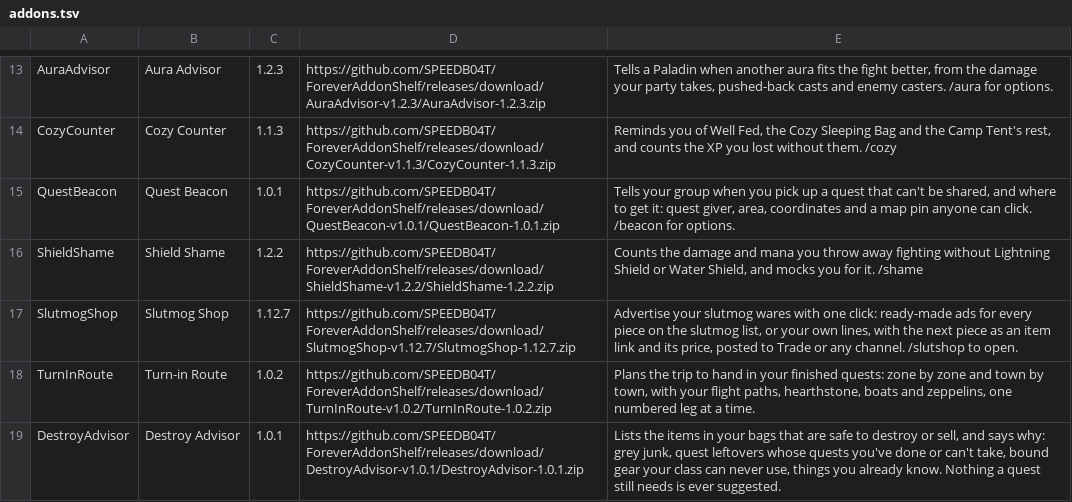
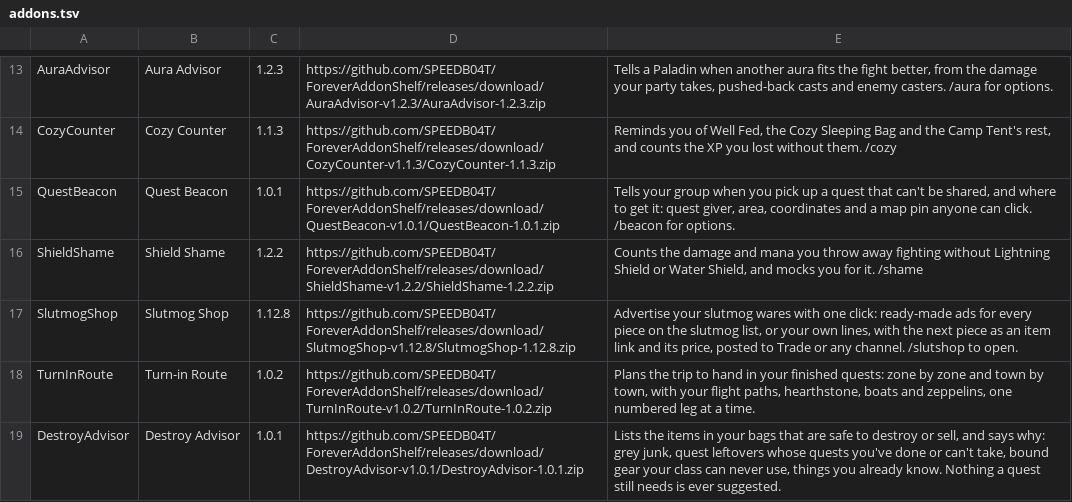
Before and after one commit to SPEEDB04T/ForeverAddonShelf, a TSV file: addons.tsv, drawn as a sheet; only a part is shown, gaps mark what is left out.

Commit message:
Release Slutmog Shop 1.12.8

```diff
--- a/addons.tsv
+++ b/addons.tsv
@@ -16,3 +16,3 @@ QuestBeacon	Quest Beacon	1.0.1	https://github.com/SPEEDB04T/ForeverAddonShelf/re
 ShieldShame	Shield Shame	1.2.2	https://github.com/SPEEDB04T/ForeverAddonShelf/releases/download/ShieldShame-v1.2.2/ShieldShame-1.2.2.zip	Counts the damage and mana you throw away fighting without Lightning Shield or Water Shield, and mocks you for it. /shame
-SlutmogShop	Slutmog Shop	1.12.7	https://github.com/SPEEDB04T/ForeverAddonShelf/releases/download/SlutmogShop-v1.12.7/SlutmogShop-1.12.7.zip	Advertise your slutmog wares with one click: ready-made ads for every piece on the slutmog list, or your own lines, with the next piece as an item link and its price, posted to Trade or any channel. /slutshop to open.
+SlutmogShop	Slutmog Shop	1.12.8	https://github.com/SPEEDB04T/ForeverAddonShelf/releases/download/SlutmogShop-v1.12.8/SlutmogShop-1.12.8.zip	Advertise your slutmog wares with one click: ready-made ads for every piece on the slutmog list, or your own lines, with the next piece as an item link and its price, posted to Trade or any channel. /slutshop to open.
 TurnInRoute	Turn-in Route	1.0.2	https://github.com/SPEEDB04T/ForeverAddonShelf/releases/download/TurnInRoute-v1.0.2/TurnInRoute-1.0.2.zip	Plans the trip to hand in your finished quests: zone by zone and town by town, with your flight paths, hearthstone, boats and zeppelins, one numbered leg at a time.
```
Also changed, not shown: 5 other files.
